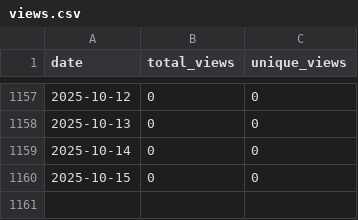
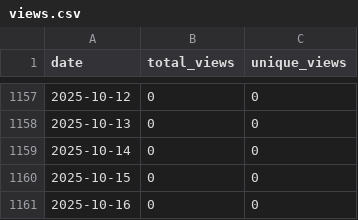
Before and after one commit to wumphlett/COMP-1210, a CSV file: .traffic/views.csv, drawn as a sheet; only a part is shown, gaps mark what is left out; the diff names each change by its address in the sheet, - before the commit and + after, or states it on an @@ line.

```diff
--- a/.traffic/views.csv
+++ b/.traffic/views.csv
+row 1161: 2025-10-16 | 0 | 0
```
Also changed, not shown: .traffic/clones.csv, 3 other files.
